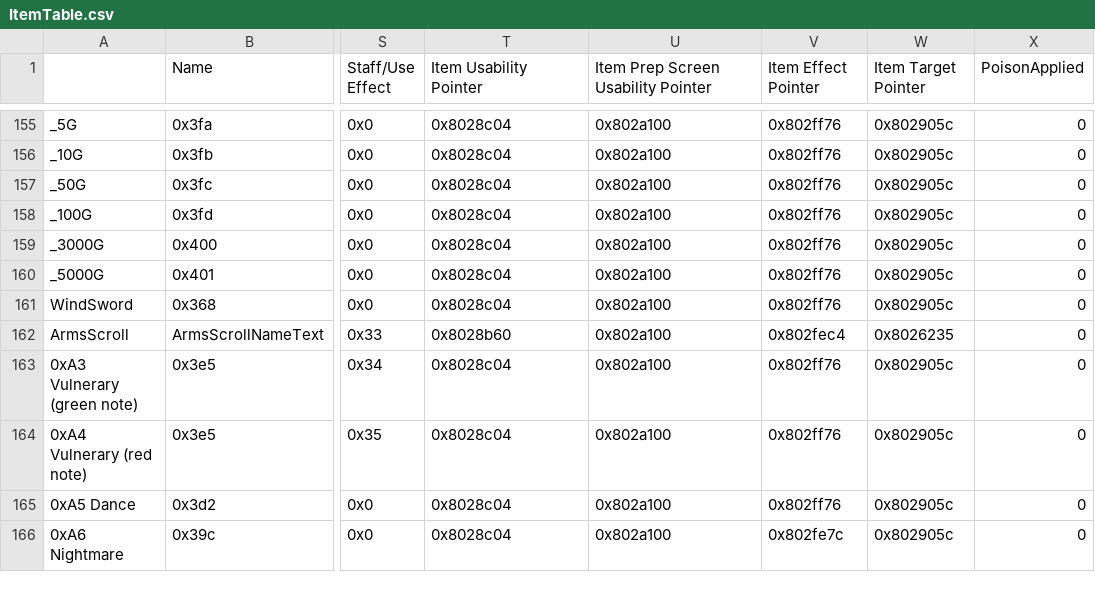
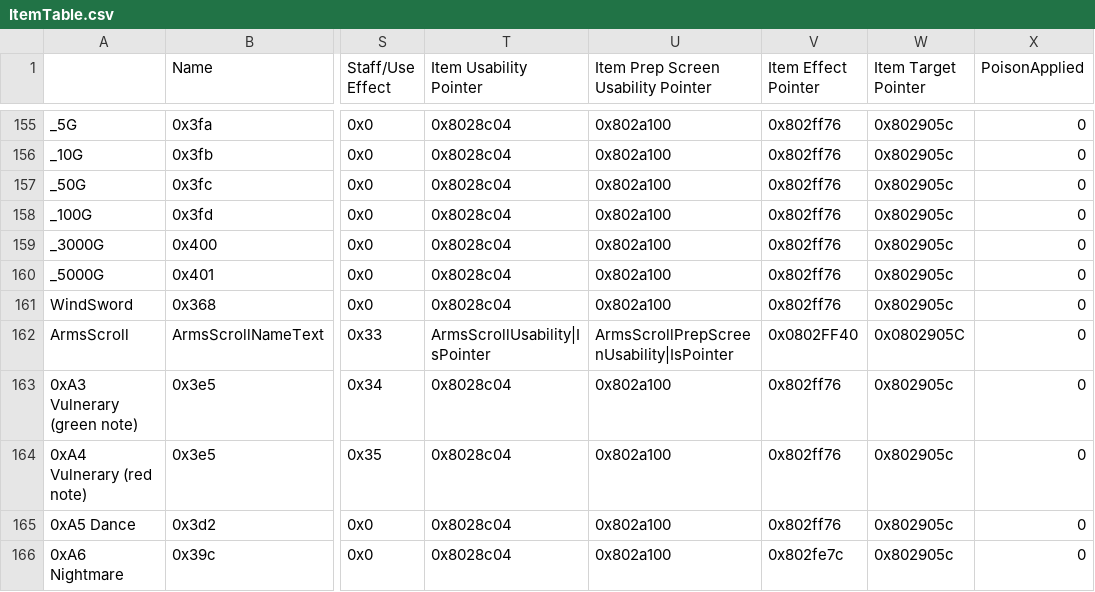
Before and after one commit to Snakey11/Legends-of-Avenir, a CSV file: CSV/Tables/Items/ItemTable.csv, drawn as a sheet; only a part is shown, gaps mark what is left out; the diff names each change by its address in the sheet, - before the commit and + after, or states it on an @@ line.

```diff
--- a/CSV/Tables/Items/ItemTable.csv
+++ b/CSV/Tables/Items/ItemTable.csv
-T162 (Item Usability Pointer): 0x8028b60
+T162 (Item Usability Pointer): ArmsScrollUsability|IsPointer
-U162: 0x802a100
+U162: ArmsScrollPrepScreenUsability|IsPointer
-V162 (Item Effect Pointer): 0x802fec4
+V162 (Item Effect Pointer): 0x0802FF40
-W162 (Item Target Pointer): 0x8026235
+W162 (Item Target Pointer): 0x0802905C
```
Also changed, not shown: CSV/Tables/ItemEffectRevamp/EffectAnimTable.csv, CSV/Tables/ItemEffectRevamp/StatboosterTextTable.csv, 5 other files.
